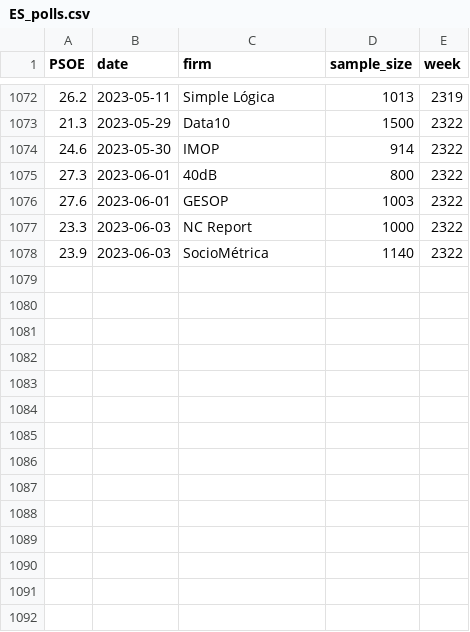
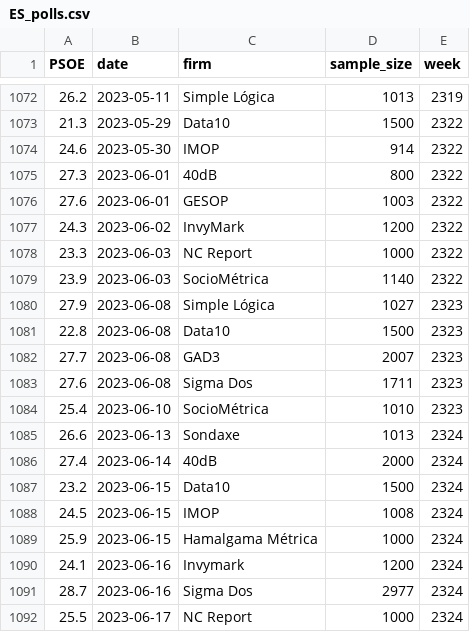
Before and after one commit to Gustaw-Kempa/Words-To-Votes, a CSV file: data/polls/ES_polls.csv, drawn as a sheet; only a part is shown, gaps mark what is left out; the diff names each change by its address in the sheet, - before the commit and + after, or states it on an @@ line.

```diff
--- a/data/polls/ES_polls.csv
+++ b/data/polls/ES_polls.csv
+row 1077: 24.3 | 2023-06-02 | InvyMark | 1200 | 2322
+row 1080: 27.9 | 2023-06-08 | Simple Lógica | 1027 | 2323
+row 1081: 22.8 | 2023-06-08 | Data10 | 1500 | 2323
+row 1082: 27.7 | 2023-06-08 | GAD3 | 2007 | 2323
+row 1083: 27.6 | 2023-06-08 | Sigma Dos | 1711 | 2323
+row 1084: 25.4 | 2023-06-10 | SocioMétrica | 1010 | 2323
+row 1085: 26.6 | 2023-06-13 | Sondaxe | 1013 | 2324
+row 1086: 27.4 | 2023-06-14 | 40dB | 2000 | 2324
+row 1087: 23.2 | 2023-06-15 | Data10 | 1500 | 2324
+row 1088: 24.5 | 2023-06-15 | IMOP | 1008 | 2324
+row 1089: 25.9 | 2023-06-15 | Hamalgama Métrica | 1000 | 2324
+row 1090: 24.1 | 2023-06-16 | Invymark | 1200 | 2324
+row 1091: 28.7 | 2023-06-16 | Sigma Dos | 2977 | 2324
+row 1092: 25.5 | 2023-06-17 | NC Report | 1000 | 2324
```
Also changed, not shown: data/polls/DE_polls.csv, data/polls/IT_polls.csv, 4 other files.
